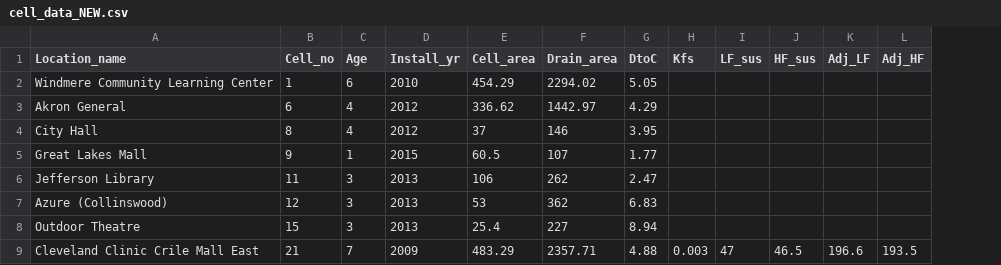
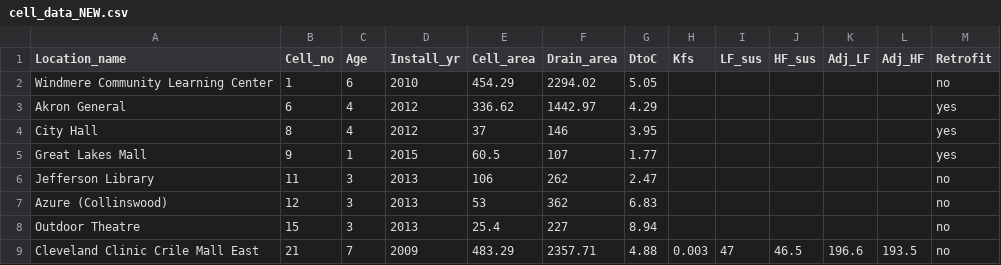
Before and after one commit to dmcostello/bioret2018, a CSV file: cell_data_NEW.csv, drawn as a sheet; only a part is shown; the diff names each change by its address in the sheet, - before the commit and + after, or states it on an @@ line.

Commit message:
Update cell_data_NEW.csv
added in retrofit column

```diff
--- a/cell_data_NEW.csv
+++ b/cell_data_NEW.csv
+column M (Retrofit), rows 2-9: no | yes | yes | yes | no | no | no | no
```
